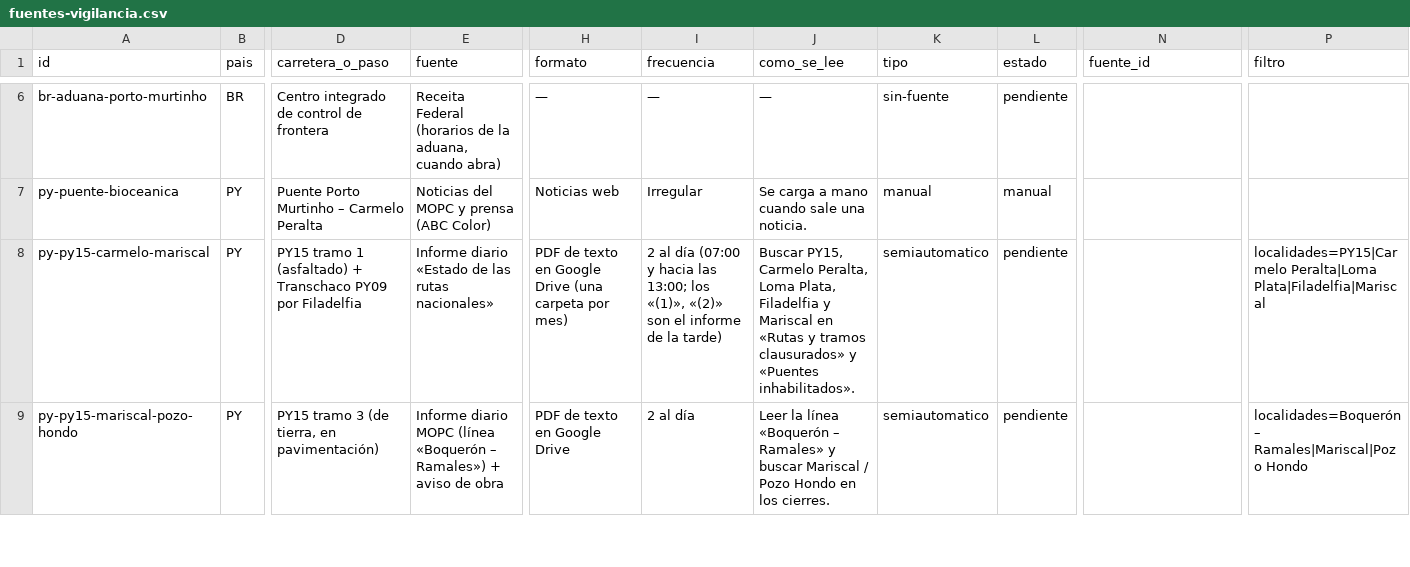
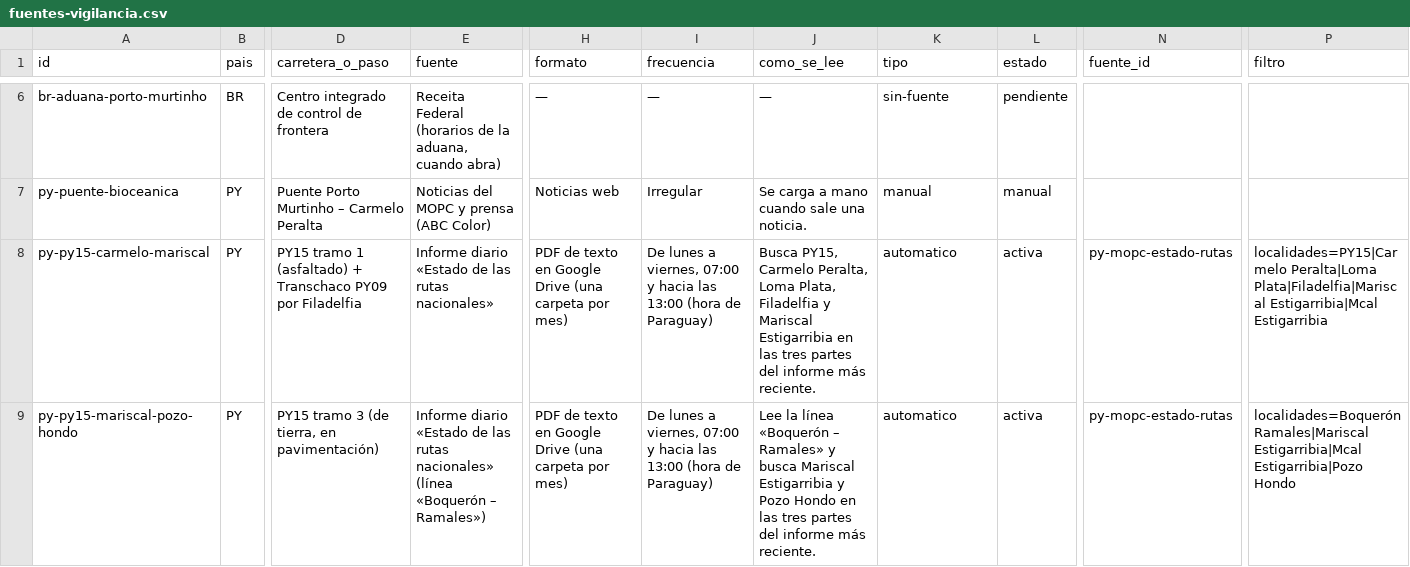
Before and after one commit to elezcano/GuiaCorredor, a CSV file: data/fuentes-vigilancia.csv, drawn as a sheet; only a part is shown, gaps mark what is left out; the diff covers the shown part only; the diff names each change by its address in the sheet, - before the commit and + after, or states it on an @@ line.

```diff
--- a/data/fuentes-vigilancia.csv
+++ b/data/fuentes-vigilancia.csv
-I8 (frecuencia): 2 al día (07:00 y hacia las 13:00; los «(1)», «(2)» son el informe de la tarde)
+I8 (frecuencia): De lunes a viernes, 07:00 y hacia las 13:00 (hora de Paraguay)
-J8 (como_se_lee): Buscar PY15, Carmelo Peralta, Loma Plata, Filadelfia y Mariscal en «Rutas y tramos clausurados» y «Puentes inhabilitados».
+J8 (como_se_lee): Busca PY15, Carmelo Peralta, Loma Plata, Filadelfia y Mariscal Estigarribia en las tres partes del informe más reciente.
-K8:K9 (tipo): semiautomatico
+K8:K9 (tipo): automatico
-L8:L9 (estado): pendiente
+L8:L9 (estado): activa
-N8:N9 (fuente_id): (empty)
+N8:N9 (fuente_id): py-mopc-estado-rutas
-P8 (filtro): …Peralta|Loma Plata|Filadelfia|Mariscal
+P8 (filtro): …Peralta|Loma Plata|Filadelfia|Mariscal Estigarribia|Mcal Estigarribia
-E9 (fuente): Informe diario MOPC (línea «Boquerón – Ramales») + aviso de obra
+E9 (fuente): Informe diario «Estado de las rutas nacionales» (línea «Boquerón – Ramales»)
-H9 (formato): PDF de texto en Google Drive
+H9 (formato): PDF de texto en Google Drive (una carpeta por mes)
-I9 (frecuencia): 2 al día
+I9 (frecuencia): De lunes a viernes, 07:00 y hacia las 13:00 (hora de Paraguay)
-J9 (como_se_lee): Leer la línea «Boquerón – Ramales» y buscar Mariscal / Pozo Hondo en los cierres.
+J9 (como_se_lee): Lee la línea «Boquerón – Ramales» y busca Mariscal Estigarribia y Pozo Hondo en las tres partes del informe más reciente.
-P9 (filtro): localidades=Boquerón – Ramales|Mariscal|Pozo Hondo
+P9 (filtro): localidades=Boquerón Ramales|Mariscal Estigarribia|Mcal Estigarribia|Pozo Hondo
```
Also changed, not shown: 3 edited cells elsewhere in this file, pruebas/datos/fuentes-vigilancia.csv, 12 other files.
